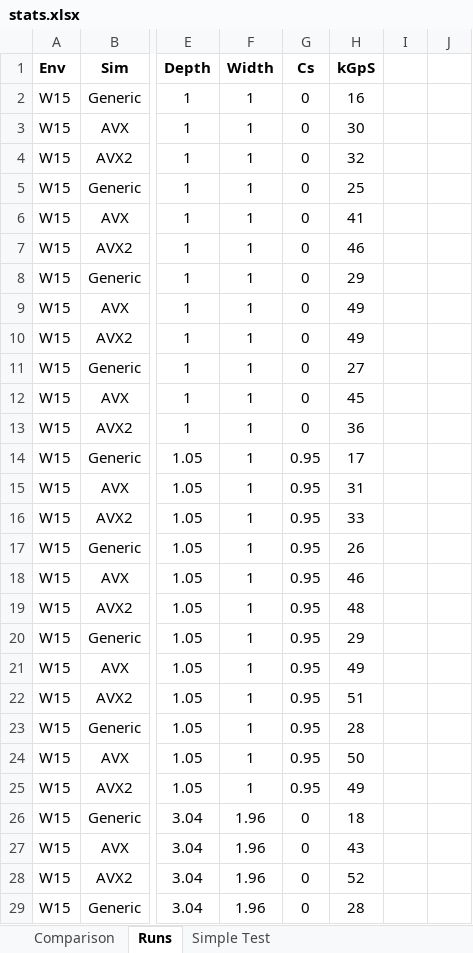
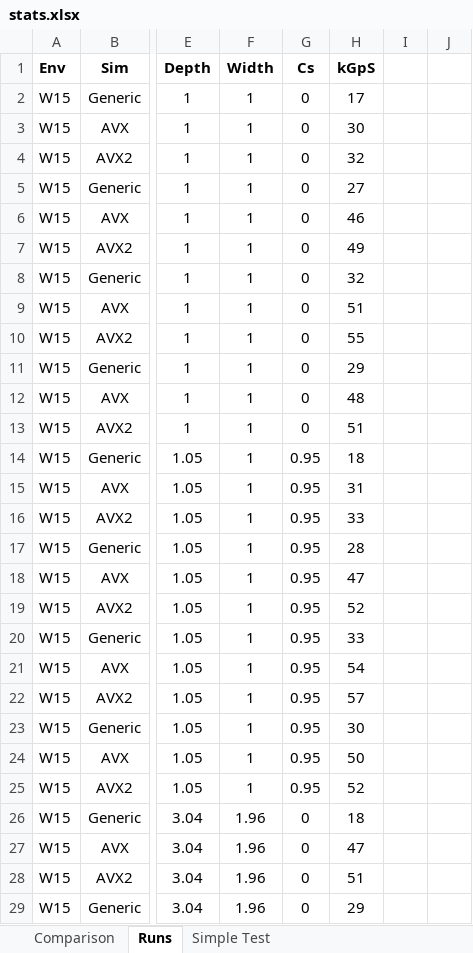
Before and after one commit to microsoft/qsharp-runtime, an Excel workbook: src/Simulation/Native/stats.xlsx, sheet Runs, drawn as a sheet; only a part is shown, gaps mark what is left out; values as stored, in another font and other column widths than the file's, no borders; conditional formats not drawn; the diff covers the shown part only; the diff names each change by its address in the sheet, - before the commit and + after, or states it on an @@ line.

Commit message:
Doing full stat run

```diff
--- a/src/Simulation/Native/stats.xlsx (sheet Runs)
+++ b/src/Simulation/Native/stats.xlsx (sheet Runs)
-H2: 16
+H2: 17
-H5: 25
+H5: 27
-H6: 41
+H6: 46
-H7: 46
+H7: 49
-H8: 29
+H8: 32
-H9: 49
+H9: 51
-H10: 49
+H10: 55
-H11: 27
+H11: 29
-H12: 45
+H12: 48
-H13: 36
+H13: 51
-H14: 17
+H14: 18
-H17: 26
+H17: 28
-H18: 46
+H18: 47
-H19: 48
+H19: 52
-H20: 29
+H20: 33
-H21: 49
+H21: 54
-H22: 51
+H22: 57
-H23: 28
+H23: 30
-H25: 49
+H25: 52
-H27: 43
+H27: 47
-H28: 52
+H28: 51
-H29: 28
+H29: 29
```
Also changed, not shown: 39 edited cells elsewhere in this sheet, 2 other files.
